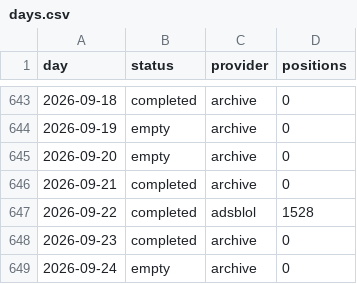
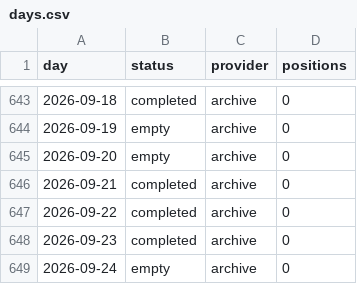
Before and after one commit to peterridzon/lietadielka, a CSV file: data/observations/505fa1/days.csv, drawn as a sheet; only a part is shown, gaps mark what is left out.

Commit message:
data: doplnenie histórie 2026-10-15

```diff
--- a/data/observations/505fa1/days.csv
+++ b/data/observations/505fa1/days.csv
@@ -646,3 +646,3 @@ day,status,provider,positions
 2026-09-21,completed,archive,0
-2026-09-22,completed,adsblol,1528
+2026-09-22,completed,archive,0
 2026-09-23,completed,archive,0
```
Also changed, not shown: data/observations/505c06/days.csv, data/observations/505c07/days.csv, 1 other file.
